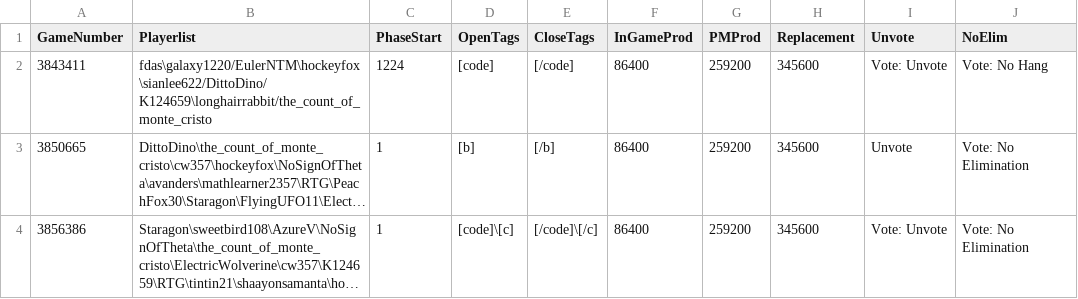
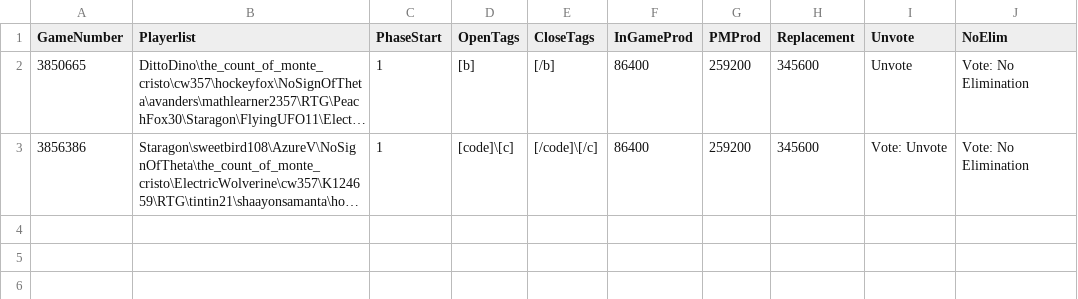
Before and after one commit to aops-mafia-tools/aops-mafia-tools.github.io, a CSV file: game_status.csv, drawn as a sheet; long unchanged cells end in …; the diff names each change by its address in the sheet, - before the commit and + after, or states it on an @@ line.

Commit message:
mg318 game over

```diff
--- a/game_status.csv
+++ b/game_status.csv
-row 2: 3843411 | fdas\galaxy1220/EulerNTM\hockeyfox\sianlee622/DittoDino/K124659\longhairrabbit/the_count_of_monte_cristo | 1224 | [code] | [/code] | 86400 | 259200 | 345600 | Vote: Unvote | Vote: No Hang
```
